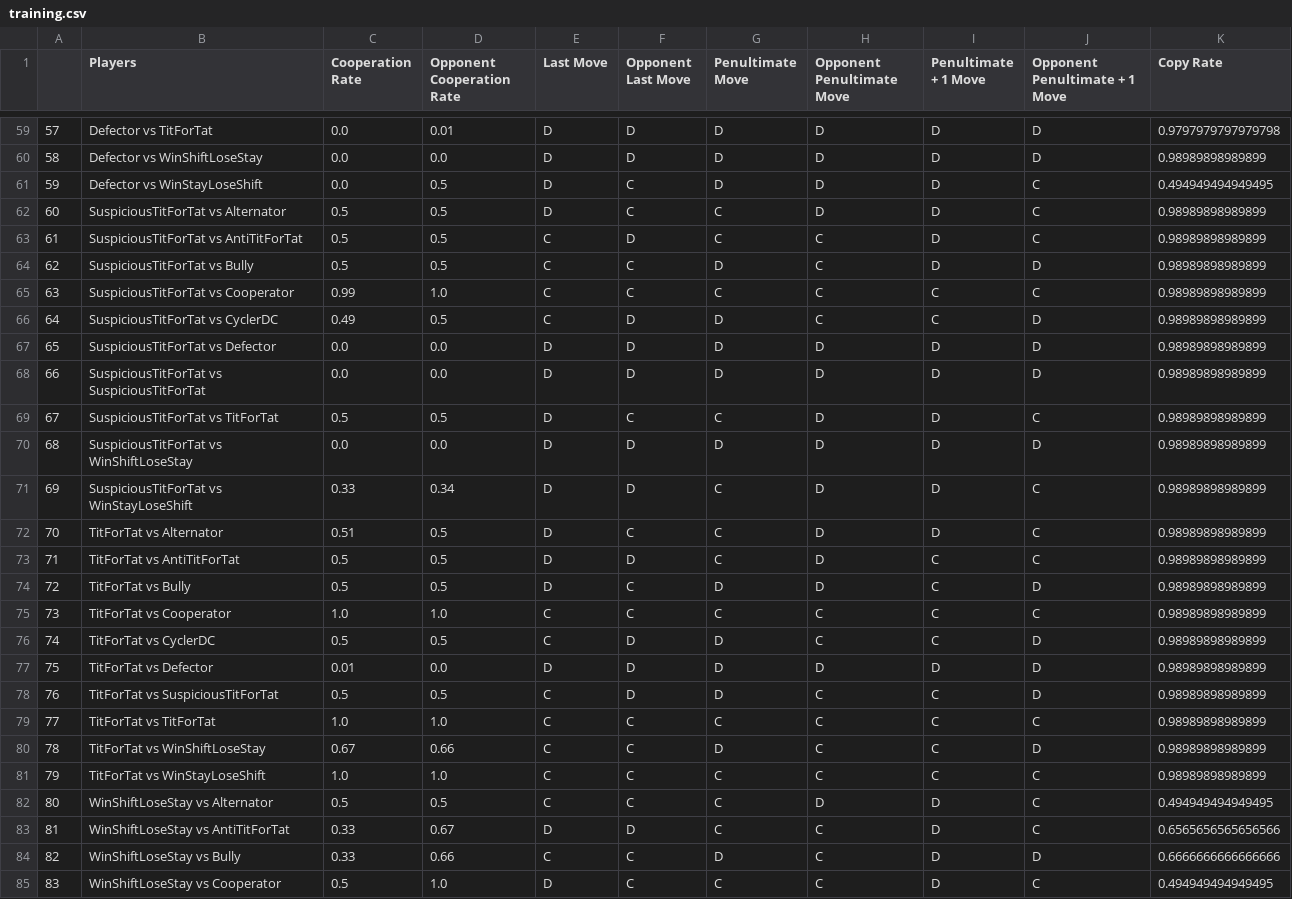
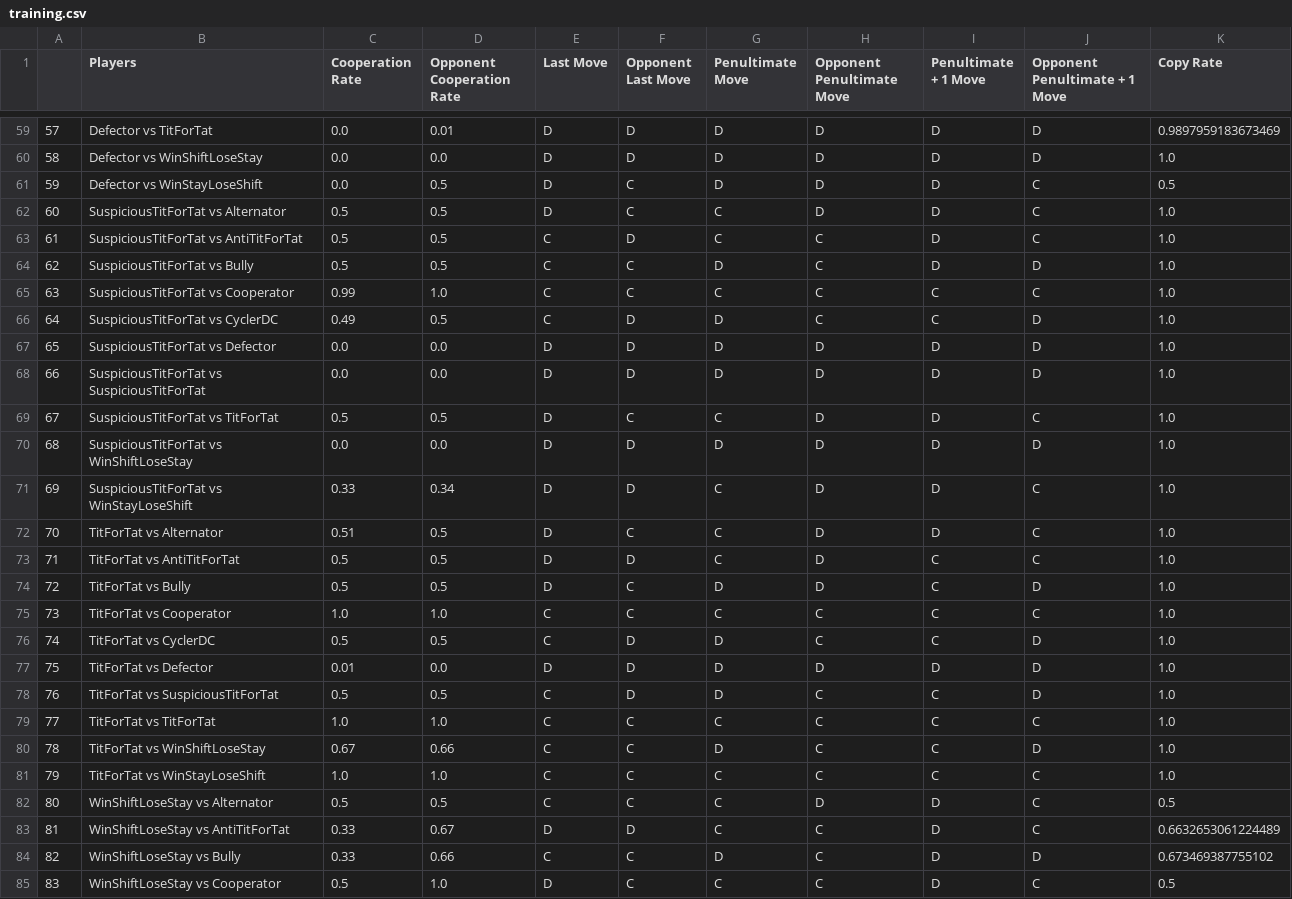
Before and after one commit to maximusJWL/ML-data, a CSV file: training.csv, drawn as a sheet; only a part is shown, gaps mark what is left out; the diff covers the shown part only.

Commit message:
Copied count bug
Tit for tat/copied rate was not calculated properly.
Copy count should be divided by len(moves) -1 not len(moves)

```diff
--- a/training.csv
+++ b/training.csv
@@ -59,27 +59,27 @@
-57,Defector vs TitForTat,0.0,0.01,D,D,D,D,D,D,0.9797979797979798
-58,Defector vs WinShiftLoseStay,0.0,0.0,D,D,D,D,D,D,0.98989898989899
-59,Defector vs WinStayLoseShift,0.0,0.5,D,C,D,D,D,C,0.494949494949495
-60,SuspiciousTitForTat vs Alternator,0.5,0.5,D,C,C,D,D,C,0.98989898989899
-61,SuspiciousTitForTat vs AntiTitForTat,0.5,0.5,C,D,C,C,D,C,0.98989898989899
-62,SuspiciousTitForTat vs Bully,0.5,0.5,C,C,D,C,D,D,0.98989898989899
-63,SuspiciousTitForTat vs Cooperator,0.99,1.0,C,C,C,C,C,C,0.98989898989899
-64,SuspiciousTitForTat vs CyclerDC,0.49,0.5,C,D,D,C,C,D,0.98989898989899
-65,SuspiciousTitForTat vs Defector,0.0,0.0,D,D,D,D,D,D,0.98989898989899
-66,SuspiciousTitForTat vs SuspiciousTitForTat,0.0,0.0,D,D,D,D,D,D,0.98989898989899
-67,SuspiciousTitForTat vs TitForTat,0.5,0.5,D,C,C,D,D,C,0.98989898989899
-68,SuspiciousTitForTat vs WinShiftLoseStay,0.0,0.0,D,D,D,D,D,D,0.98989898989899
-69,SuspiciousTitForTat vs WinStayLoseShift,0.33,0.34,D,D,C,D,D,C,0.98989898989899
-70,TitForTat vs Alternator,0.51,0.5,D,C,C,D,D,C,0.98989898989899
-71,TitForTat vs AntiTitForTat,0.5,0.5,D,D,C,D,C,C,0.98989898989899
-72,TitForTat vs Bully,0.5,0.5,D,C,D,D,C,D,0.98989898989899
-73,TitForTat vs Cooperator,1.0,1.0,C,C,C,C,C,C,0.98989898989899
-74,TitForTat vs CyclerDC,0.5,0.5,C,D,D,C,C,D,0.98989898989899
-75,TitForTat vs Defector,0.01,0.0,D,D,D,D,D,D,0.98989898989899
-76,TitForTat vs SuspiciousTitForTat,0.5,0.5,C,D,D,C,C,D,0.98989898989899
-77,TitForTat vs TitForTat,1.0,1.0,C,C,C,C,C,C,0.98989898989899
-78,TitForTat vs WinShiftLoseStay,0.67,0.66,C,C,D,C,C,D,0.98989898989899
-79,TitForTat vs WinStayLoseShift,1.0,1.0,C,C,C,C,C,C,0.98989898989899
-80,WinShiftLoseStay vs Alternator,0.5,0.5,C,C,C,D,D,C,0.494949494949495
-81,WinShiftLoseStay vs AntiTitForTat,0.33,0.67,D,D,C,C,D,C,0.6565656565656566
-82,WinShiftLoseStay vs Bully,0.33,0.66,C,C,D,C,D,D,0.6666666666666666
-83,WinShiftLoseStay vs Cooperator,0.5,1.0,D,C,C,C,D,C,0.494949494949495
+57,Defector vs TitForTat,0.0,0.01,D,D,D,D,D,D,0.9897959183673469
+58,Defector vs WinShiftLoseStay,0.0,0.0,D,D,D,D,D,D,1.0
+59,Defector vs WinStayLoseShift,0.0,0.5,D,C,D,D,D,C,0.5
+60,SuspiciousTitForTat vs Alternator,0.5,0.5,D,C,C,D,D,C,1.0
+61,SuspiciousTitForTat vs AntiTitForTat,0.5,0.5,C,D,C,C,D,C,1.0
+62,SuspiciousTitForTat vs Bully,0.5,0.5,C,C,D,C,D,D,1.0
+63,SuspiciousTitForTat vs Cooperator,0.99,1.0,C,C,C,C,C,C,1.0
+64,SuspiciousTitForTat vs CyclerDC,0.49,0.5,C,D,D,C,C,D,1.0
+65,SuspiciousTitForTat vs Defector,0.0,0.0,D,D,D,D,D,D,1.0
+66,SuspiciousTitForTat vs SuspiciousTitForTat,0.0,0.0,D,D,D,D,D,D,1.0
+67,SuspiciousTitForTat vs TitForTat,0.5,0.5,D,C,C,D,D,C,1.0
+68,SuspiciousTitForTat vs WinShiftLoseStay,0.0,0.0,D,D,D,D,D,D,1.0
+69,SuspiciousTitForTat vs WinStayLoseShift,0.33,0.34,D,D,C,D,D,C,1.0
+70,TitForTat vs Alternator,0.51,0.5,D,C,C,D,D,C,1.0
+71,TitForTat vs AntiTitForTat,0.5,0.5,D,D,C,D,C,C,1.0
+72,TitForTat vs Bully,0.5,0.5,D,C,D,D,C,D,1.0
+73,TitForTat vs Cooperator,1.0,1.0,C,C,C,C,C,C,1.0
+74,TitForTat vs CyclerDC,0.5,0.5,C,D,D,C,C,D,1.0
+75,TitForTat vs Defector,0.01,0.0,D,D,D,D,D,D,1.0
+76,TitForTat vs SuspiciousTitForTat,0.5,0.5,C,D,D,C,C,D,1.0
+77,TitForTat vs TitForTat,1.0,1.0,C,C,C,C,C,C,1.0
+78,TitForTat vs WinShiftLoseStay,0.67,0.66,C,C,D,C,C,D,1.0
+79,TitForTat vs WinStayLoseShift,1.0,1.0,C,C,C,C,C,C,1.0
+80,WinShiftLoseStay vs Alternator,0.5,0.5,C,C,C,D,D,C,0.5
+81,WinShiftLoseStay vs AntiTitForTat,0.33,0.67,D,D,C,C,D,C,0.6632653061224489
+82,WinShiftLoseStay vs Bully,0.33,0.66,C,C,D,C,D,D,0.673469387755102
+83,WinShiftLoseStay vs Cooperator,0.5,1.0,D,C,C,C,D,C,0.5
```
Also changed, not shown: 45 edited cells elsewhere in this file, 1 other file.
